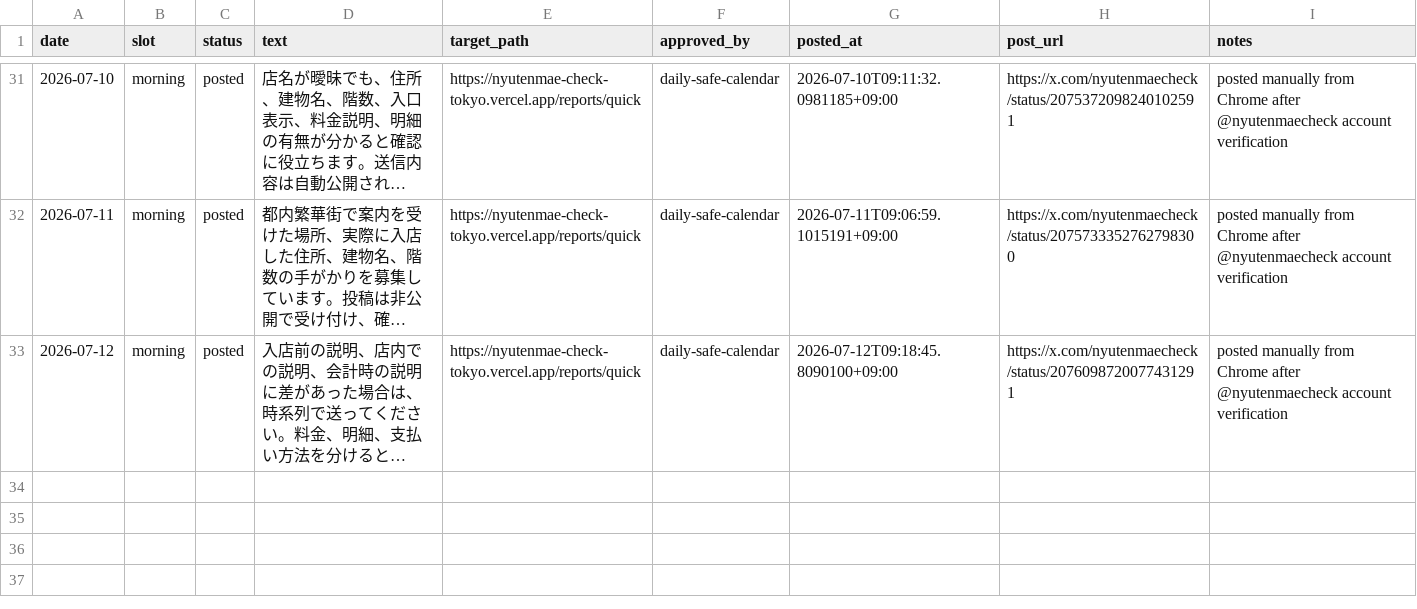
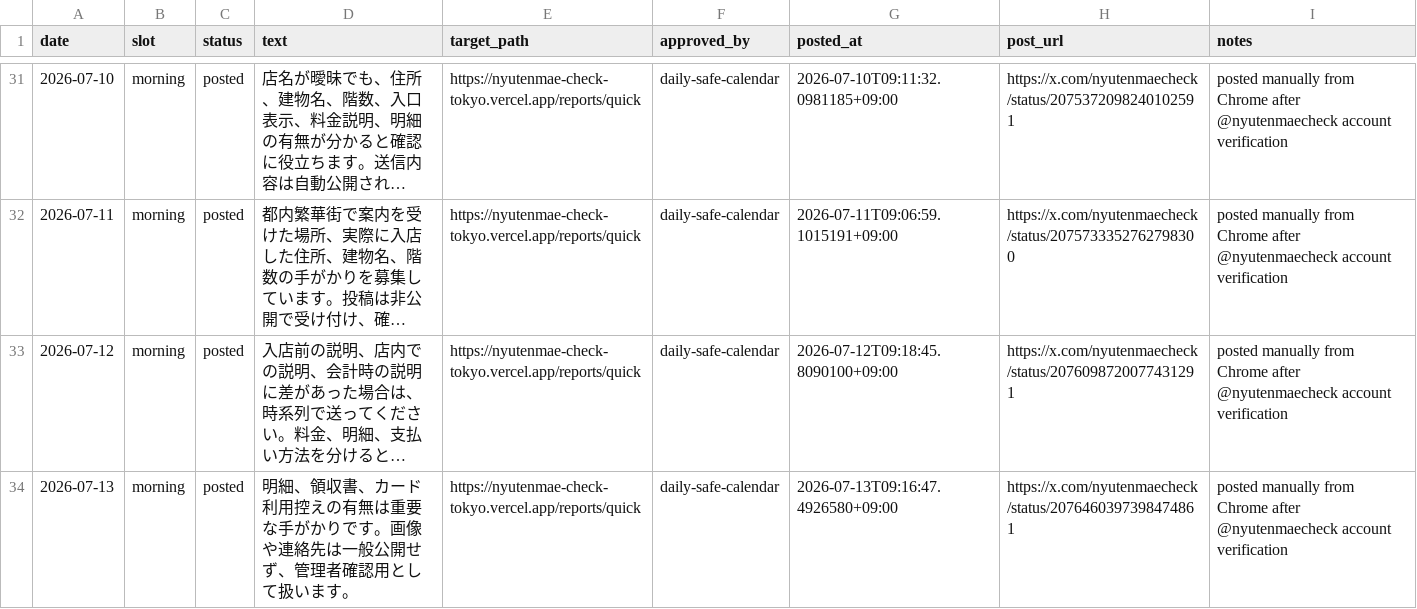
Before and after one commit to machonaengineer/nyutenmae-check-tokyo, a CSV file: SNS_AUTO_POST_QUEUE.csv, drawn as a sheet; only a part is shown, gaps mark what is left out; long unchanged cells end in …; the diff names each change by its address in the sheet, - before the commit and + after, or states it on an @@ line.

Commit message:
Record July 13 SNS post

```diff
--- a/SNS_AUTO_POST_QUEUE.csv
+++ b/SNS_AUTO_POST_QUEUE.csv
+row 34: 2026-07-13 | morning | posted | 明細、領収書、カード利用控えの有無は重要な手がかりです。画像や連絡先は一般公開せず、管理者確認用として扱います。 | https://nyutenmae-check-tokyo.vercel.app/reports/quick | daily-safe-calendar | 2026-07-13T09:16:47.4926580+09:00 | https://x.com/nyutenmaecheck/status/2076460397398474861 | posted manually from Chrome after @nyutenmaecheck account verification
```
